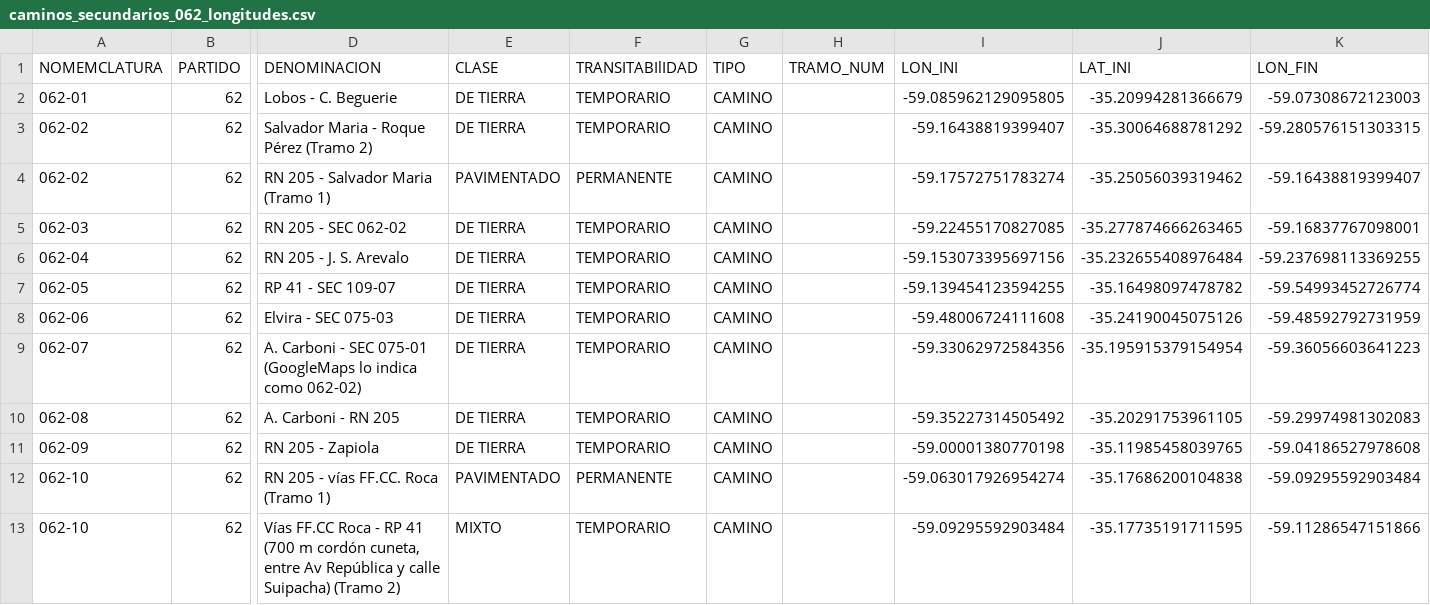
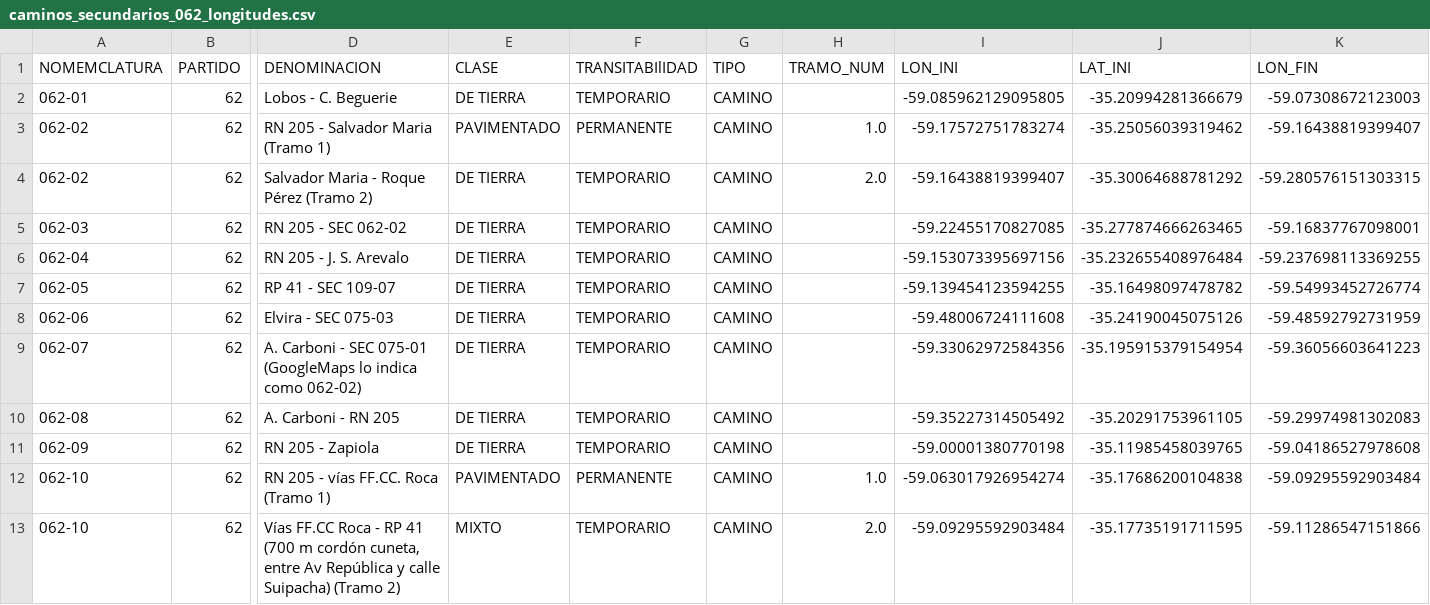
Before and after one commit to lemeit/DVBA, a CSV file: geojson_procesados/red_secundaria/caminos_secundarios_062_longitudes.csv, drawn as a sheet; only a part is shown, gaps mark what is left out; removed rows and columns are numbered as before the commit, all else as after; rows hold the shown columns only; the diff names each change by its address in the sheet, - before the commit and + after, or states it on an @@ line.

Commit message:
feat(caminos secundarios): halo + progresivas km + soporte MIXTO + fix script tramos
HTML caminos_secundarios.html:
- Capa de halo (weight 11, opacity .22) detrás de las trazas, da efecto
  de sombreado/buffer manteniendo el color por CLASE. Naranja al seleccionar.
- Progresivas km 0/5/10 desde el inicio del camino al seleccionar:
  - Concatena tramos por TRAMO_NUM (invierte automáticamente si el sentido
    no empalma) y calcula distancia geodésica acumulada con haversine.
  - Toggle "Progresivas (km) al seleccionar" + selector de paso (1/5/10 km)
    en el panel de filtros.
  - km 0 en naranja, marcadores escalados por múltiplo (1/5/10), etiqueta
    píldora "km N" al costado. Cuando el paso es 1 km, solo etiqueta los
    múltiplos de 5 para no saturar.
- Soporte para CLASE "MIXTO": filtro nuevo, color violeta #7050b0,
  etiqueta "MIX" en el panel de tramos, normalización de variantes.

Script scripts/calcular_longitudes_red_vial.py:
- rename_map case-insensitive: reconoce tramo_num/temporal/TRAMO_NUM y
  lon_ini/long_inicial/LON_INI (3 convenciones que usaste en distintos GPKG).
- [AVISO] explícito cuando faltan campos de orden en el GPKG.
- Normaliza sufijo "_final" en el input: re-correr el script con
  caminos_secundarios_062_final.gpkg ya NO genera _final_final.gpkg, sino
  que sobreescribe el _final.gpkg/.geojson original.

Datos:
- caminos_secundarios_062_final.{gpkg,geojson} regenerado con TRAMO_NUM
  cargado en 062-02 (PAV+TIE) y 062-10 (PAV+MIXTO).

```diff
--- a/geojson_procesados/red_secundaria/caminos_secundarios_062_longitudes.csv
+++ b/geojson_procesados/red_secundaria/caminos_secundarios_062_longitudes.csv
-row 3: 062-02 | 62 | Salvador Maria - Roque Pérez (Tramo 2) | DE TIERRA | TEMPORARIO | CAMINO |  | -59.16438819399407 | -35.30064688781292 | -59.280576151303315
-H3 (TRAMO_NUM): (empty)
+H3 (TRAMO_NUM): 1.0
+row 4: 062-02 | 62 | Salvador Maria - Roque Pérez (Tramo 2) | DE TIERRA | TEMPORARIO | CAMINO | 2.0 | -59.16438819399407 | -35.30064688781292 | -59.280576151303315
-H12 (TRAMO_NUM): (empty)
+H12 (TRAMO_NUM): 1.0
-H13 (TRAMO_NUM): (empty)
+H13 (TRAMO_NUM): 2.0
```
Also changed, not shown: 4 other files.
